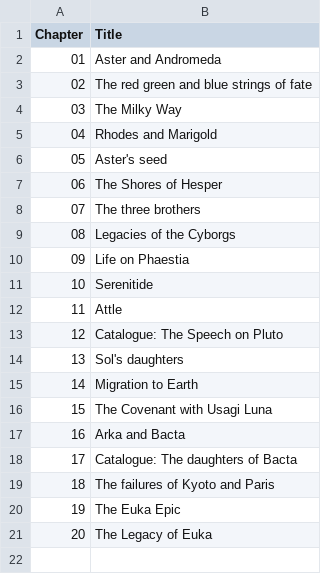
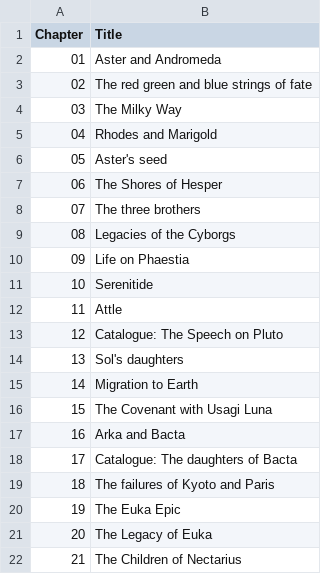
Before and after one commit to Emma-Leonhart/order.life, a CSV file: Gaiad/epic/reference/chapter_titles.csv, drawn as a sheet; the diff names each change by its address in the sheet, - before the commit and + after, or states it on an @@ line.

```diff
--- a/Gaiad/epic/reference/chapter_titles.csv
+++ b/Gaiad/epic/reference/chapter_titles.csv
+row 22: 21 | The Children of Nectarius
```
Also changed, not shown: 1 other file.
